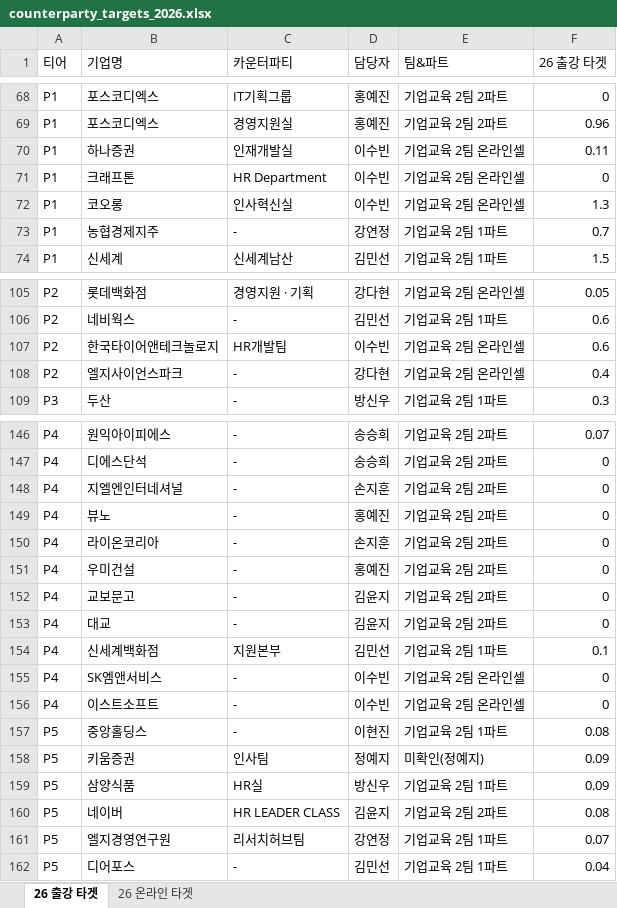
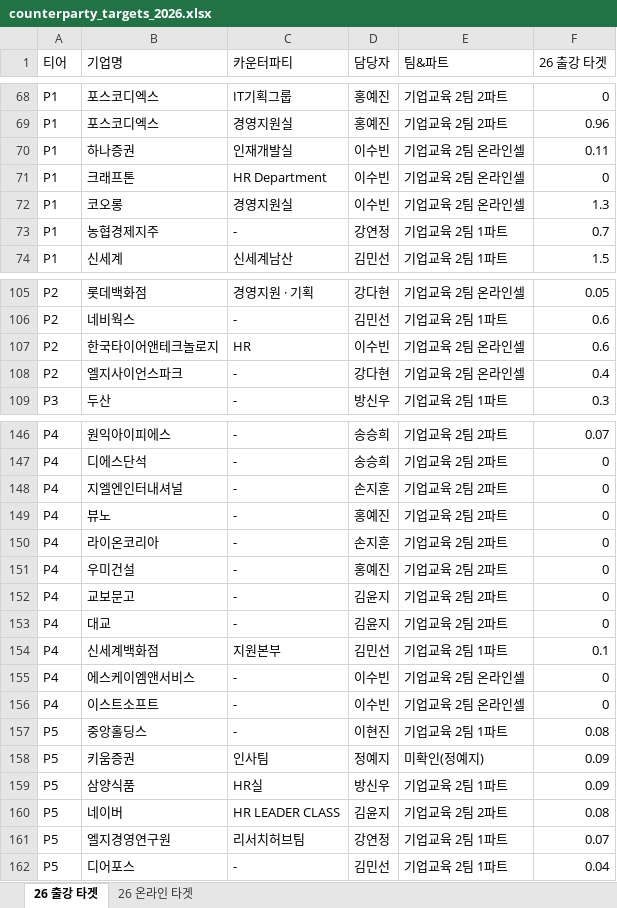
Before and after one commit to sabinanfranz/data_analysis_ai, an Excel workbook: dashboard/server/resources/counterparty_targets_2026.xlsx, sheet 26 출강 타겟, drawn as a sheet; only a part is shown, gaps mark what is left out; values as stored, in another font and other column widths than the file's, no borders; the diff names each change by its address in the sheet, - before the commit and + after, or states it on an @@ line.

```diff
--- a/dashboard/server/resources/counterparty_targets_2026.xlsx (sheet 26 출강 타겟)
+++ b/dashboard/server/resources/counterparty_targets_2026.xlsx (sheet 26 출강 타겟)
-C72 (카운터파티): 인사혁신실
+C72 (카운터파티): 경영지원실
-C107 (카운터파티): HR개발팀
+C107 (카운터파티): HR
-B148 (기업명): 지엘엔인터네셔널
+B148 (기업명): 지엘엔인터내셔널
-B155 (기업명): SK엠앤서비스
+B155 (기업명): 에스케이엠앤서비스
```
Also changed, not shown: sheet 26 온라인 타겟.
